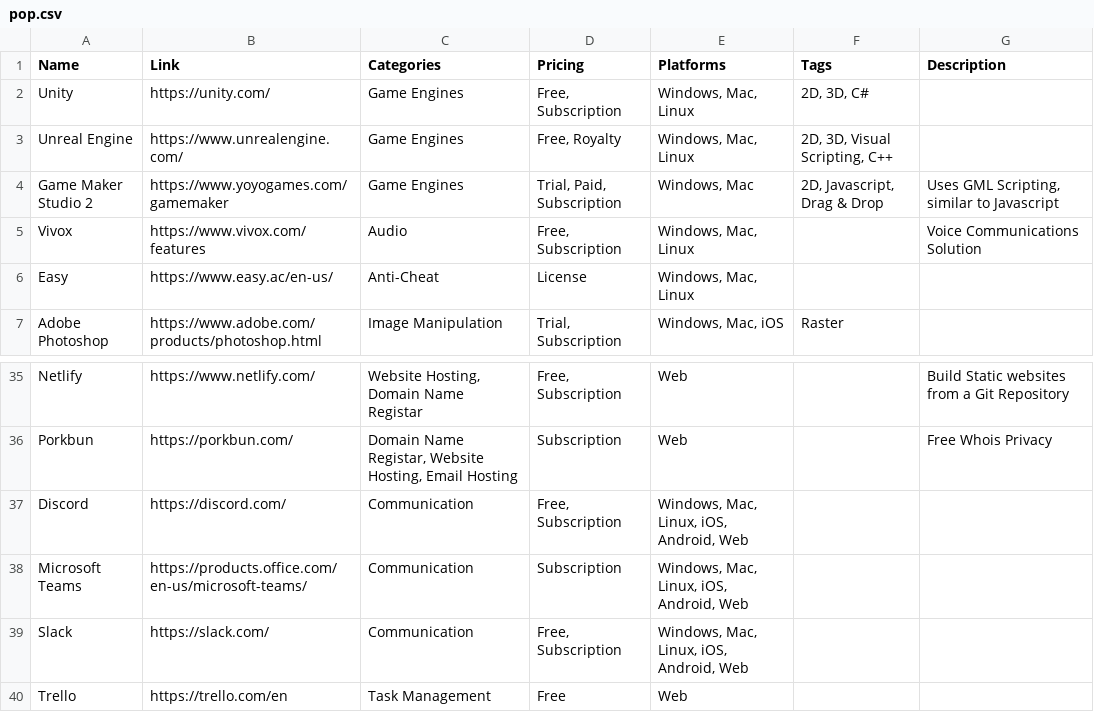
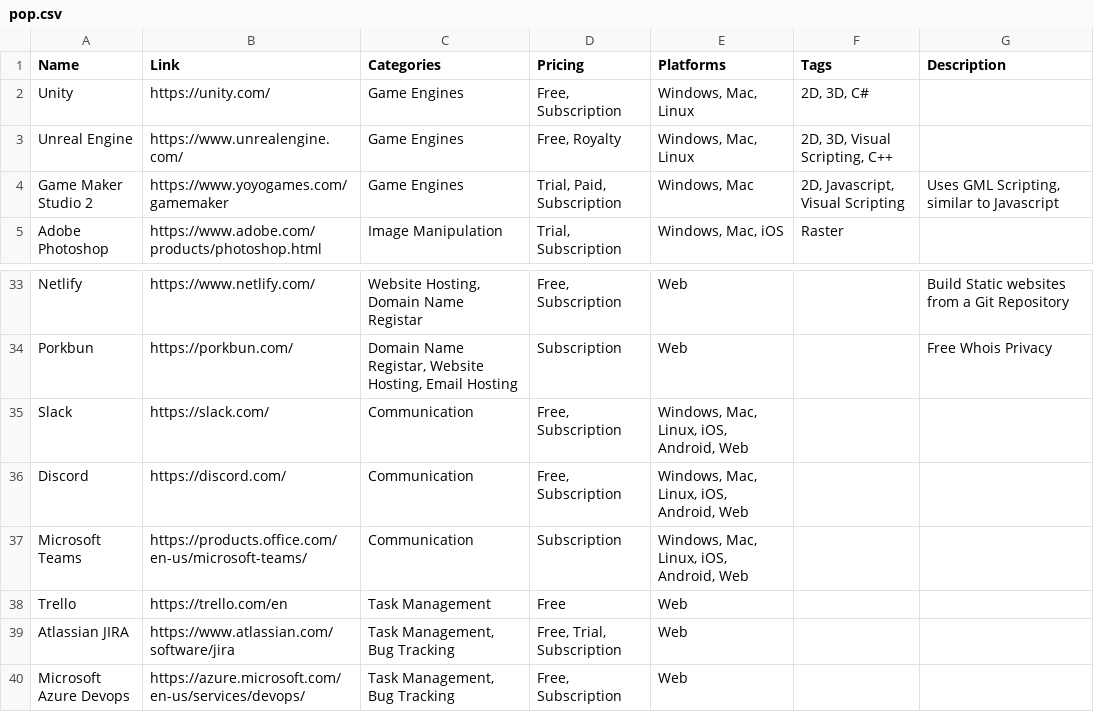
Before and after one commit to jackmelcher/gamedevelop.io, a CSV file: csv/pop.csv, drawn as a sheet; only a part is shown, gaps mark what is left out; the shorter side is filled out with more unchanged rows.

```diff
--- a/csv/pop.csv
+++ b/csv/pop.csv
@@ -3,5 +3,3 @@ Unity,https://unity.com/,Game Engines,"Free, Subscription","Windows, Mac, Linux"
 Unreal Engine,https://www.unrealengine.com/,Game Engines,"Free, Royalty","Windows, Mac, Linux","2D, 3D, Visual Scripting, C++",
-Game Maker Studio 2,https://www.yoyogames.com/gamemaker,Game Engines,"Trial, Paid, Subscription","Windows, Mac","2D, Javascript, Drag & Drop","Uses GML Scripting, similar to Javascript"
-Vivox,https://www.vivox.com/features,Audio,"Free, Subscription","Windows, Mac, Linux",,Voice Communications Solution
-Easy,https://www.easy.ac/en-us/,Anti-Cheat,License,"Windows, Mac, Linux",,
+Game Maker Studio 2,https://www.yoyogames.com/gamemaker,Game Engines,"Trial, Paid, Subscription","Windows, Mac","2D, Javascript, Visual Scripting","Uses GML Scripting, similar to Javascript"
 Adobe Photoshop,https://www.adobe.com/products/photoshop.html,Image Manipulation,"Trial, Subscription","Windows, Mac, iOS",Raster,
@@ -36,5 +34,5 @@ Netlify,https://www.netlify.com/,"Website Hosting, Domain Name Registar","Free,
 Porkbun,https://porkbun.com/,"Domain Name Registar, Website Hosting, Email Hosting",Subscription,Web,,Free Whois Privacy
+Slack,https://slack.com/,Communication,"Free, Subscription","Windows, Mac, Linux, iOS, Android, Web",,
 Discord,https://discord.com/,Communication,"Free, Subscription","Windows, Mac, Linux, iOS, Android, Web",,
 Microsoft Teams,https://products.office.com/en-us/microsoft-teams/,Communication,Subscription,"Windows, Mac, Linux, iOS, Android, Web",,
-Slack,https://slack.com/,Communication,"Free, Subscription","Windows, Mac, Linux, iOS, Android, Web",,
 Trello,https://trello.com/en,Task Management,Free,Web,,
```
Also changed, not shown: csv/services.csv, 44 other files.
